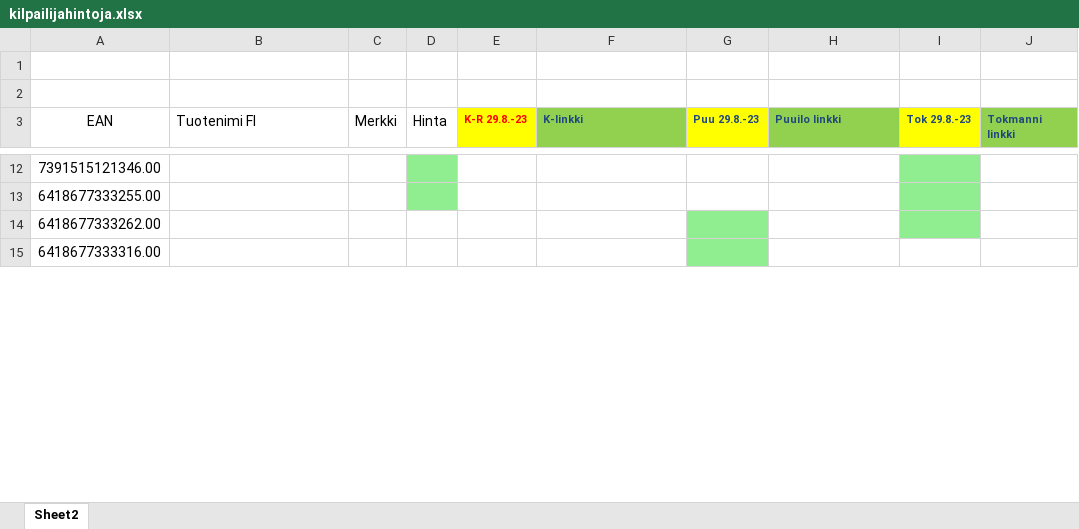
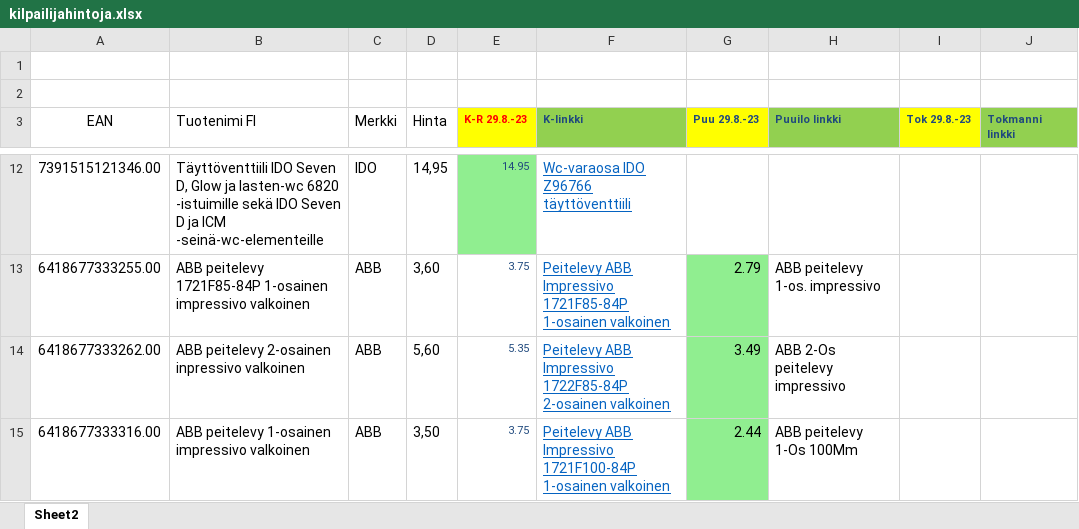
Before and after one commit to KaroliinaAaltonen/SOK, an Excel workbook: kilpailijahintoja.xlsx, sheet Sheet2, drawn as a sheet; only a part is shown, gaps mark what is left out; values as stored, in another font and other column widths than the file's, no borders; the diff covers the shown part only; the diff names each change by its address in the sheet, - before the commit and + after, or states it on an @@ line.

```diff
--- a/kilpailijahintoja.xlsx (sheet Sheet2)
+++ b/kilpailijahintoja.xlsx (sheet Sheet2)
-B12 (Tuotenimi FI): (empty)
+B12 (Tuotenimi FI): Täyttöventtiili IDO Seven D, Glow ja lasten-wc 6820 -istuimille sekä IDO Seven D ja ICM -seinä-wc-elementeille
-C12 (Merkki): (empty)
+C12 (Merkki): IDO
-D12 (Hinta): (empty)
+D12 (Hinta): 14,95
-D12:D13 fill: #90EE90
+D12:D13 fill: none
-E12 fill: none
+E12 fill: #90EE90
-E12 (K-R 29.8.-23): (empty)
+E12 (K-R 29.8.-23): 14.95
-F12 (K-linkki): (empty)
+F12 (K-linkki): Wc-varaosa IDO Z96766 täyttöventtiili
-I12:I14 fill: #90EE90
+I12:I14 fill: none
-B13 (Tuotenimi FI): (empty)
+B13 (Tuotenimi FI): ABB peitelevy 1721F85-84P 1-osainen impressivo valkoinen
-C13:C15 (Merkki): (empty)
+C13:C15 (Merkki): ABB
-D13 (Hinta): (empty)
+D13 (Hinta): 3,60
-E13 (K-R 29.8.-23): (empty)
+E13 (K-R 29.8.-23): 3.75
-F13 (K-linkki): (empty)
+F13 (K-linkki): Peitelevy ABB Impressivo 1721F85-84P 1-osainen valkoinen
-G13 (Puu 29.8.-23): (empty)
+G13 (Puu 29.8.-23): 2.79
-G13 fill: none
+G13 fill: #90EE90
-H13 (Puuilo linkki): (empty)
+H13 (Puuilo linkki): ABB peitelevy 1-os. impressivo
-B14 (Tuotenimi FI): (empty)
+B14 (Tuotenimi FI): ABB peitelevy 2-osainen inpressivo valkoinen
-D14 (Hinta): (empty)
+D14 (Hinta): 5,60
-E14 (K-R 29.8.-23): (empty)
+E14 (K-R 29.8.-23): 5.35
-F14 (K-linkki): (empty)
+F14 (K-linkki): Peitelevy ABB Impressivo 1722F85-84P 2-osainen valkoinen
-G14 (Puu 29.8.-23): (empty)
+G14 (Puu 29.8.-23): 3.49
-H14 (Puuilo linkki): (empty)
+H14 (Puuilo linkki): ABB 2-Os peitelevy impressivo
-B15 (Tuotenimi FI): (empty)
+B15 (Tuotenimi FI): ABB peitelevy 1-osainen impressivo valkoinen
-D15 (Hinta): (empty)
+D15 (Hinta): 3,50
-E15 (K-R 29.8.-23): (empty)
+E15 (K-R 29.8.-23): 3.75
-F15 (K-linkki): (empty)
+F15 (K-linkki): Peitelevy ABB Impressivo 1721F100-84P 1-osainen valkoinen
-G15 (Puu 29.8.-23): (empty)
+G15 (Puu 29.8.-23): 2.44
-H15 (Puuilo linkki): (empty)
+H15 (Puuilo linkki): ABB peitelevy 1-Os 100Mm
```
Also changed, not shown: 2 added rows, 51 edited cells and cell formats elsewhere in this sheet, 4 other files.
